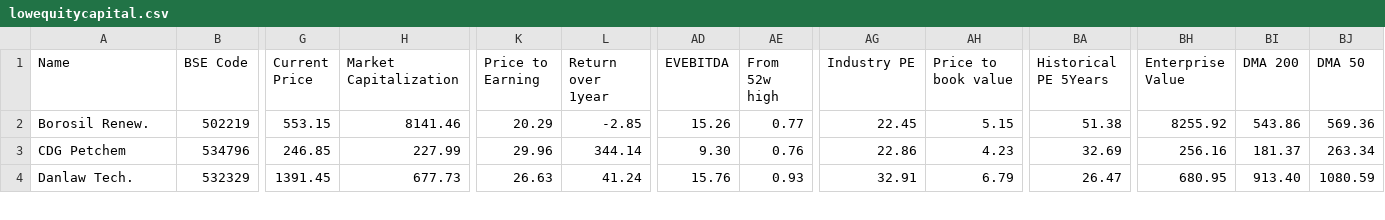
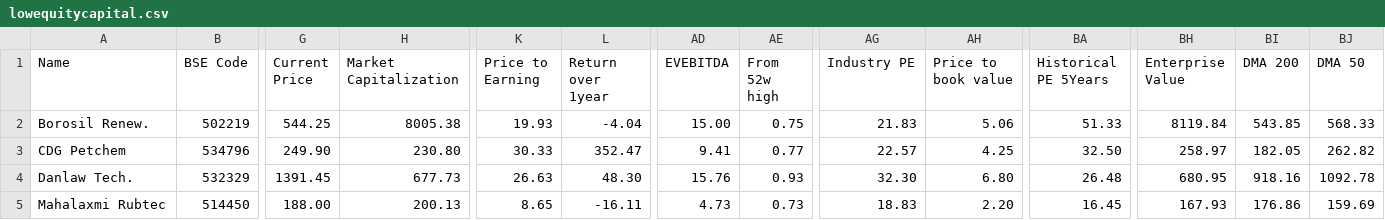
Before and after one commit to radhevrishi/market-cockpit, a CSV file: frontend/public/data/screener/lowequitycapital.csv, drawn as a sheet; only a part is shown, gaps mark what is left out; rows hold the shown columns only; the diff covers the shown part only; the diff names each change by its address in the sheet, - before the commit and + after, or states it on an @@ line.

```diff
--- a/frontend/public/data/screener/lowequitycapital.csv
+++ b/frontend/public/data/screener/lowequitycapital.csv
-G2 (Current Price): 553.15
+G2 (Current Price): 544.25
-H2 (Market Capitalization): 8141.46
+H2 (Market Capitalization): 8005.38
-K2 (Price to Earning): 20.29
+K2 (Price to Earning): 19.93
-L2 (Return over 1year): -2.85
+L2 (Return over 1year): -4.04
-AD2 (EVEBITDA): 15.26
+AD2 (EVEBITDA): 15.00
-AE2 (From 52w high): 0.77
+AE2 (From 52w high): 0.75
-AG2 (Industry PE): 22.45
+AG2 (Industry PE): 21.83
-AH2 (Price to book value): 5.15
+AH2 (Price to book value): 5.06
-BA2 (Historical PE 5Years): 51.38
+BA2 (Historical PE 5Years): 51.33
-BH2 (Enterprise Value): 8255.92
+BH2 (Enterprise Value): 8119.84
-BI2 (DMA 200): 543.86
+BI2 (DMA 200): 543.85
-BJ2 (DMA 50): 569.36
+BJ2 (DMA 50): 568.33
-G3 (Current Price): 246.85
+G3 (Current Price): 249.90
-H3 (Market Capitalization): 227.99
+H3 (Market Capitalization): 230.80
-K3 (Price to Earning): 29.96
+K3 (Price to Earning): 30.33
-L3 (Return over 1year): 344.14
+L3 (Return over 1year): 352.47
-AD3 (EVEBITDA): 9.30
+AD3 (EVEBITDA): 9.41
-AE3 (From 52w high): 0.76
+AE3 (From 52w high): 0.77
-AG3 (Industry PE): 22.86
+AG3 (Industry PE): 22.57
-AH3 (Price to book value): 4.23
+AH3 (Price to book value): 4.25
-BA3 (Historical PE 5Years): 32.69
+BA3 (Historical PE 5Years): 32.50
-BH3 (Enterprise Value): 256.16
+BH3 (Enterprise Value): 258.97
-BI3 (DMA 200): 181.37
+BI3 (DMA 200): 182.05
-BJ3 (DMA 50): 263.34
+BJ3 (DMA 50): 262.82
-L4 (Return over 1year): 41.24
+L4 (Return over 1year): 48.30
-AG4 (Industry PE): 32.91
+AG4 (Industry PE): 32.30
-AH4 (Price to book value): 6.79
+AH4 (Price to book value): 6.80
-BA4 (Historical PE 5Years): 26.47
+BA4 (Historical PE 5Years): 26.48
-BI4 (DMA 200): 913.40
+BI4 (DMA 200): 918.16
-BJ4 (DMA 50): 1080.59
+BJ4 (DMA 50): 1092.78
+row 5: Mahalaxmi Rubtec | 514450 | 188.00 | 200.13 | 8.65 | -16.11 | 4.73 | 0.73 | 18.83 | 2.20 | 16.45 | 167.93 | 176.86 | 159.69
```
Also changed, not shown: 48 edited cells elsewhere in this file, frontend/public/data/screener/great-results-and-pullback.csv, frontend/public/data/screener/ipobases.csv, 17 other files.
